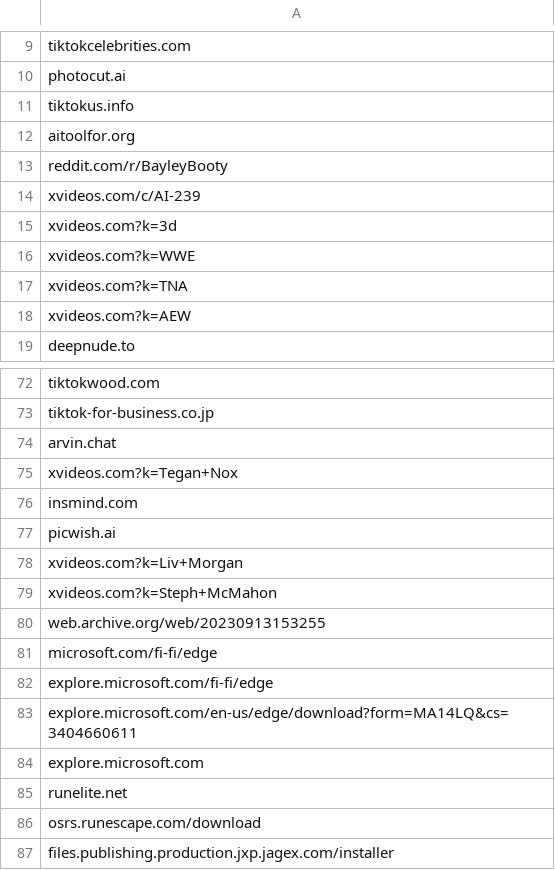
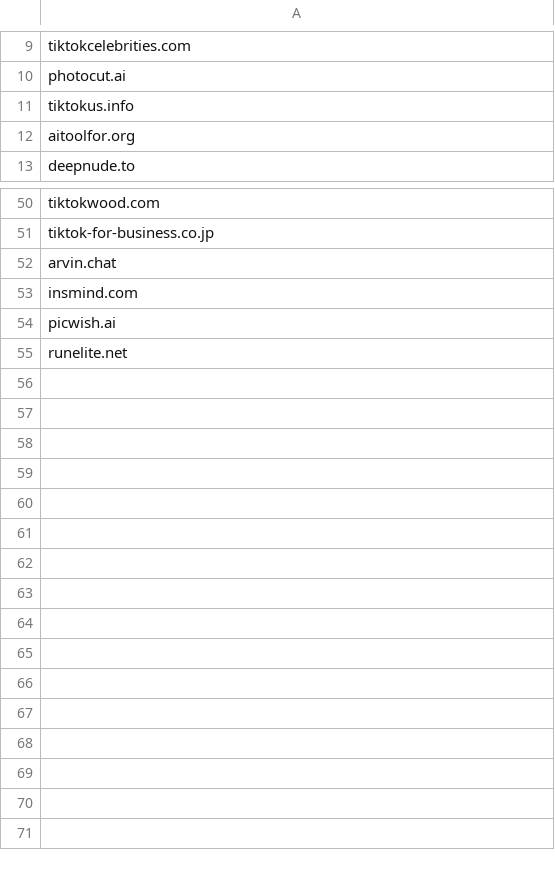
Before and after one commit to NightmaREE3Z/Firefox-Enhancer, a CSV file: blocker/lists/blockedLinks.csv, drawn as a sheet; only a part is shown, gaps mark what is left out; the diff covers the shown part only; the diff names each change by its address in the sheet, - before the commit and + after, or states it on an @@ line.

```diff
--- a/blocker/lists/blockedLinks.csv
+++ b/blocker/lists/blockedLinks.csv
-row 13: reddit.com/r/BayleyBooty
-row 14: xvideos.com/c/AI-239
-row 15: xvideos.com?k=3d
-row 16: xvideos.com?k=WWE
-row 17: xvideos.com?k=TNA
-row 18: xvideos.com?k=AEW
-row 75: xvideos.com?k=Tegan+Nox
-row 78: xvideos.com?k=Liv+Morgan
-row 79: xvideos.com?k=Steph+McMahon
-row 80: web.archive.org/web/20230913153255
-row 81: microsoft.com/fi-fi/edge
-row 82: explore.microsoft.com/fi-fi/edge
-row 83: explore.microsoft.com/en-us/edge/download?form=MA14LQ&cs=3404660611
-row 84: explore.microsoft.com
-row 86: osrs.runescape.com/download
-row 87: files.publishing.production.jxp.jagex.com/installer
```
Also changed, not shown: 16 removed rows elsewhere in this file, 14 other files.
